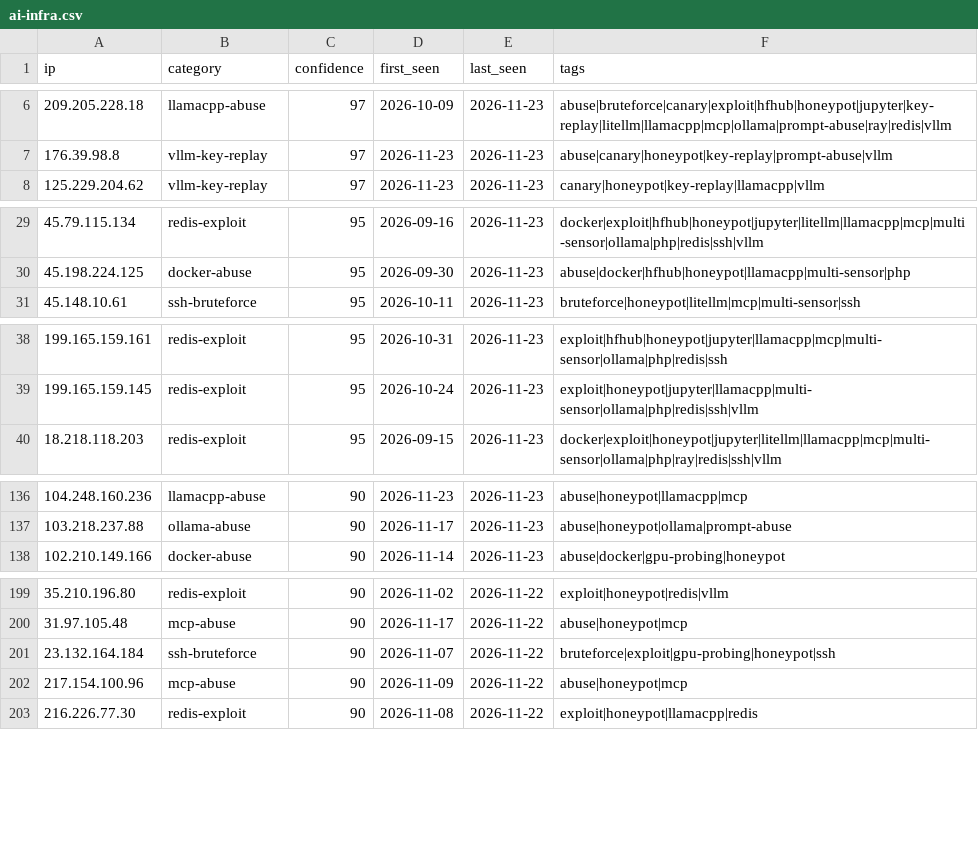
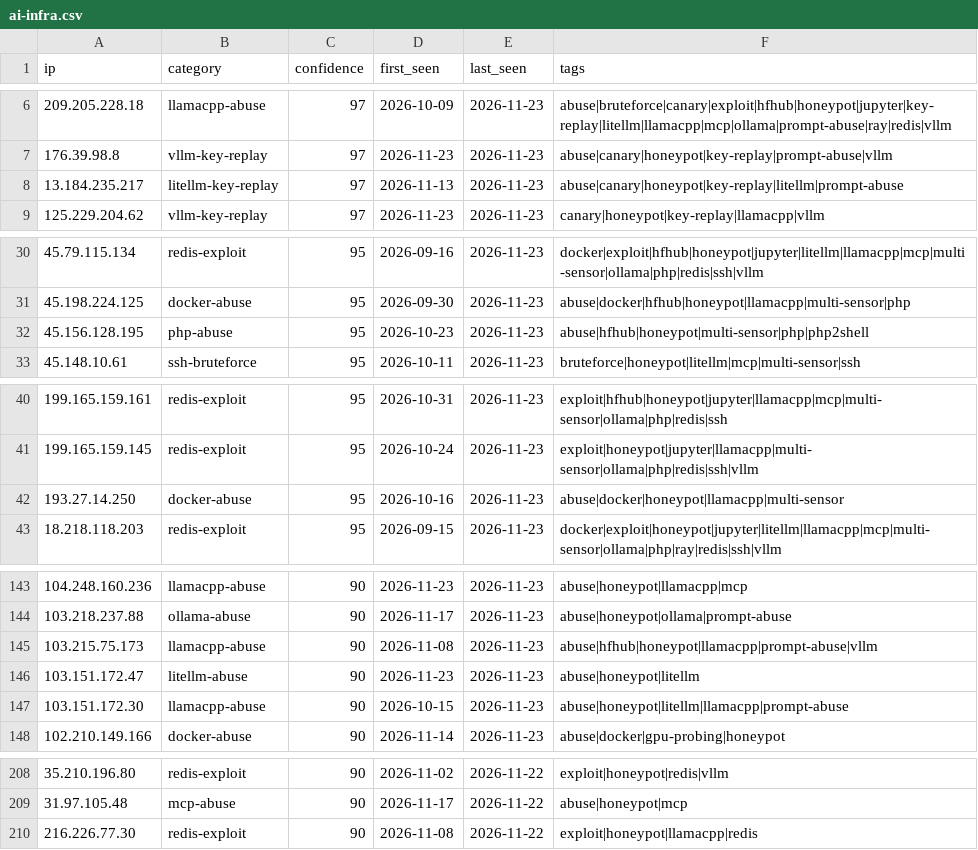
Before and after one commit to Zikmadol/trapline-ioc, a CSV file: feeds/ai-infra.csv, drawn as a sheet; only a part is shown, gaps mark what is left out; the diff covers the shown part only.

```diff
--- a/feeds/ai-infra.csv
+++ b/feeds/ai-infra.csv
@@ -7,2 +7,3 @@ ip,category,confidence,first_seen,last_seen,tags
 176.39.98.8,vllm-key-replay,97,2026-11-23,2026-11-23,abuse|canary|honeypot|key-replay|prompt-abuse|vllm
+13.184.235.217,litellm-key-replay,97,2026-11-13,2026-11-23,abuse|canary|honeypot|key-replay|litellm|prompt-abuse
 125.229.204.62,vllm-key-replay,97,2026-11-23,2026-11-23,canary|honeypot|key-replay|llamacpp|vllm
@@ -30,2 +31,3 @@ ip,category,confidence,first_seen,last_seen,tags
 45.198.224.125,docker-abuse,95,2026-09-30,2026-11-23,abuse|docker|hfhub|honeypot|llamacpp|multi-sensor|php
+45.156.128.195,php-abuse,95,2026-10-23,2026-11-23,abuse|hfhub|honeypot|multi-sensor|php|php2shell
 45.148.10.61,ssh-bruteforce,95,2026-10-11,2026-11-23,bruteforce|honeypot|litellm|mcp|multi-sensor|ssh
@@ -39,2 +41,3 @@ ip,category,confidence,first_seen,last_seen,tags
 199.165.159.145,redis-exploit,95,2026-10-24,2026-11-23,exploit|honeypot|jupyter|llamacpp|multi-sensor|ollama|php|redis|ssh|vllm
+193.27.14.250,docker-abuse,95,2026-10-16,2026-11-23,abuse|docker|honeypot|llamacpp|multi-sensor
 18.218.118.203,redis-exploit,95,2026-09-15,2026-11-23,docker|exploit|honeypot|jupyter|litellm|llamacpp|mcp|multi-sensor|ollama|php|ray|redis|ssh|vllm
@@ -137,2 +144,5 @@ ip,category,confidence,first_seen,last_seen,tags
 103.218.237.88,ollama-abuse,90,2026-11-17,2026-11-23,abuse|honeypot|ollama|prompt-abuse
+103.215.75.173,llamacpp-abuse,90,2026-11-08,2026-11-23,abuse|hfhub|honeypot|llamacpp|prompt-abuse|vllm
+103.151.172.47,litellm-abuse,90,2026-11-23,2026-11-23,abuse|honeypot|litellm
+103.151.172.30,llamacpp-abuse,90,2026-10-15,2026-11-23,abuse|honeypot|litellm|llamacpp|prompt-abuse
 102.210.149.166,docker-abuse,90,2026-11-14,2026-11-23,abuse|docker|gpu-probing|honeypot
@@ -200,4 +209,2 @@ ip,category,confidence,first_seen,last_seen,tags
 31.97.105.48,mcp-abuse,90,2026-11-17,2026-11-22,abuse|honeypot|mcp
-23.132.164.184,ssh-bruteforce,90,2026-11-07,2026-11-22,bruteforce|exploit|gpu-probing|honeypot|ssh
-217.154.100.96,mcp-abuse,90,2026-11-09,2026-11-22,abuse|honeypot|mcp
 216.226.77.30,redis-exploit,90,2026-11-08,2026-11-22,exploit|honeypot|llamacpp|redis
```
Also changed, not shown: 4 added rows and 5 removed rows elsewhere in this file, daily/2026-11-23.csv, feeds/all-observed.csv, 17 other files.
